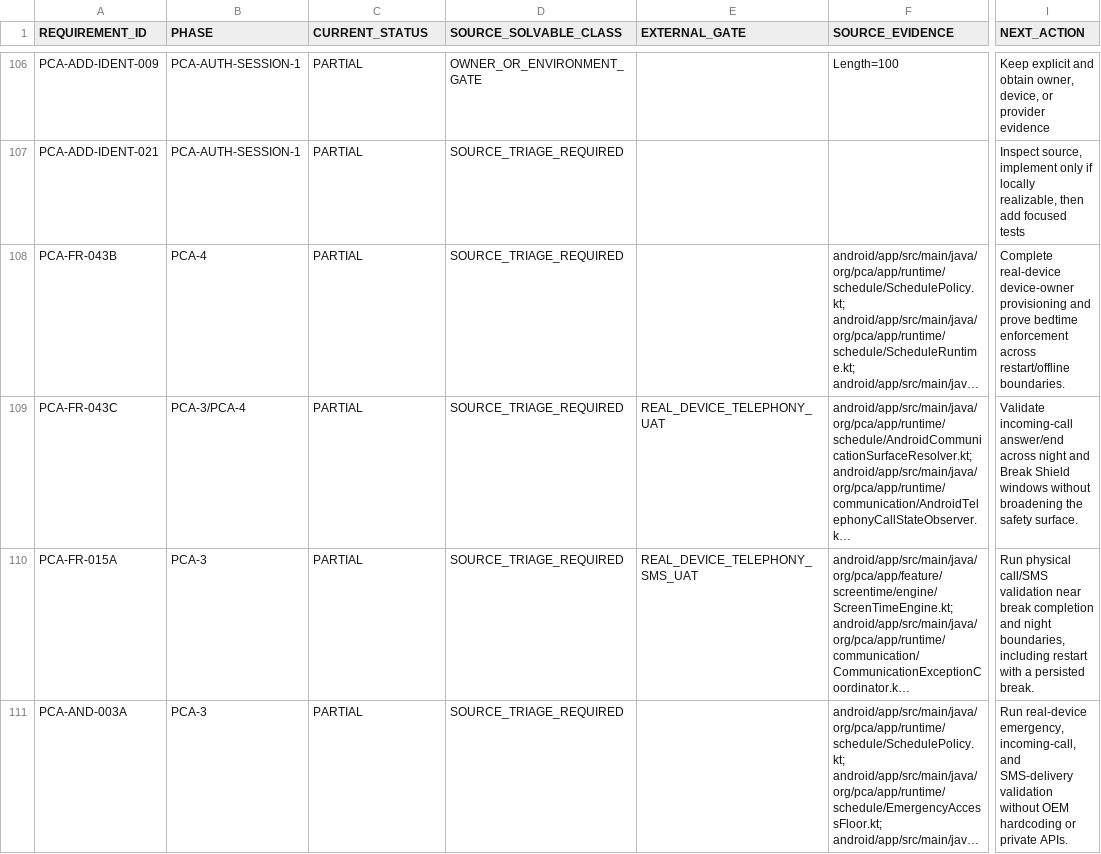
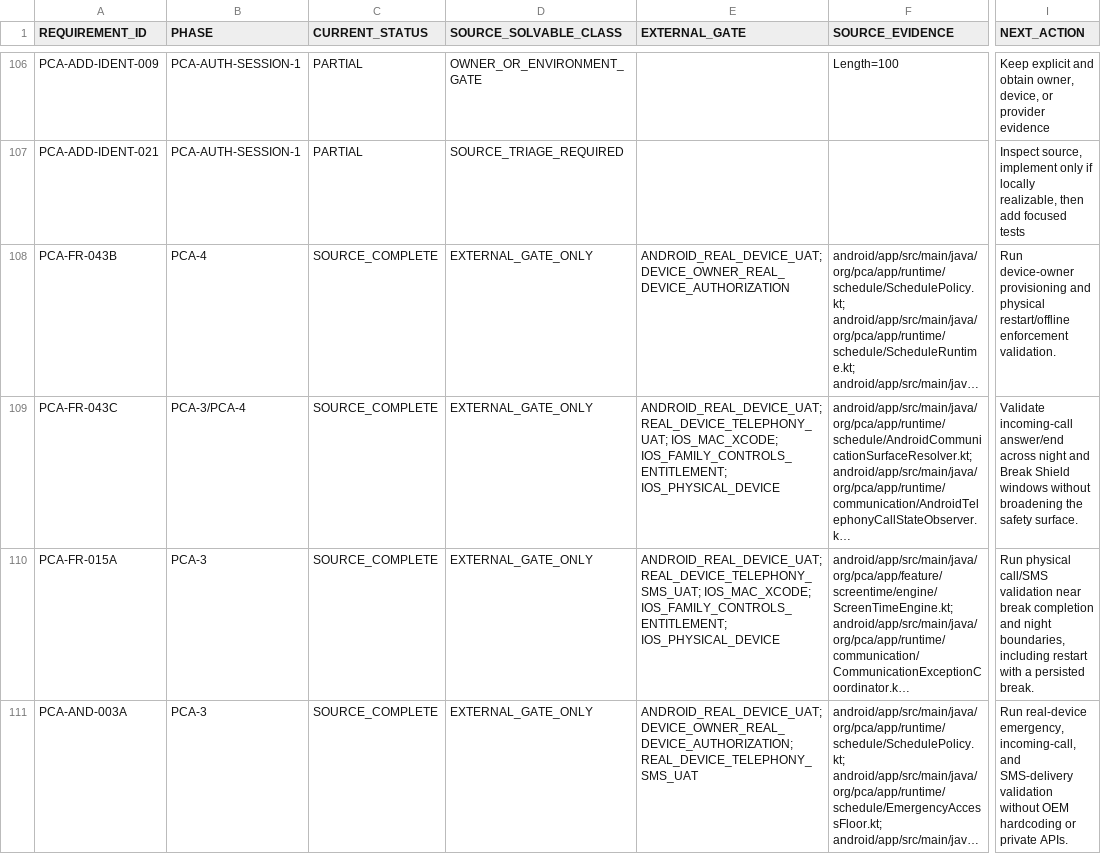
Before and after one commit to mosa-ali/PCA, a CSV file: .agent-runtime/manifests/pca-r3-final/R3_SOURCE_BACKLOG.csv, drawn as a sheet; only a part is shown, gaps mark what is left out; long unchanged cells end in …; the diff names each change by its address in the sheet, - before the commit and + after, or states it on an @@ line.

```diff
--- a/.agent-runtime/manifests/pca-r3-final/R3_SOURCE_BACKLOG.csv
+++ b/.agent-runtime/manifests/pca-r3-final/R3_SOURCE_BACKLOG.csv
-C108:C111 (CURRENT_STATUS): PARTIAL
+C108:C111 (CURRENT_STATUS): SOURCE_COMPLETE
-D108:D111 (SOURCE_SOLVABLE_CLASS): SOURCE_TRIAGE_REQUIRED
+D108:D111 (SOURCE_SOLVABLE_CLASS): EXTERNAL_GATE_ONLY
-E108 (EXTERNAL_GATE): (empty)
+E108 (EXTERNAL_GATE): ANDROID_REAL_DEVICE_UAT; DEVICE_OWNER_REAL_DEVICE_AUTHORIZATION
-I108 (NEXT_ACTION): Complete real-device device-owner provisioning and prove bedtime enforcement across restart/offline boundaries.
+I108 (NEXT_ACTION): Run device-owner provisioning and physical restart/offline enforcement validation.
-E109 (EXTERNAL_GATE): REAL_DEVICE_TELEPHONY_UAT
+E109 (EXTERNAL_GATE): ANDROID_REAL_DEVICE_UAT; REAL_DEVICE_TELEPHONY_UAT; IOS_MAC_XCODE; IOS_FAMILY_CONTROLS_ENTITLEMENT; IOS_PHYSICAL_DEVICE
-E110 (EXTERNAL_GATE): REAL_DEVICE_TELEPHONY_SMS_UAT
+E110 (EXTERNAL_GATE): ANDROID_REAL_DEVICE_UAT; REAL_DEVICE_TELEPHONY_SMS_UAT; IOS_MAC_XCODE; IOS_FAMILY_CONTROLS_ENTITLEMENT; IOS_PHYSICAL_DEVICE
-E111 (EXTERNAL_GATE): (empty)
+E111 (EXTERNAL_GATE): ANDROID_REAL_DEVICE_UAT; DEVICE_OWNER_REAL_DEVICE_AUTHORIZATION; REAL_DEVICE_TELEPHONY_SMS_UAT
```
Also changed, not shown: .agent-runtime/manifests/pca-r3-final/R3_REQUIREMENT_AUDIT.csv, .agent-runtime/manifests/pca-r3-final/R3_VALIDATION_BACKLOG.csv, 7 other files.
